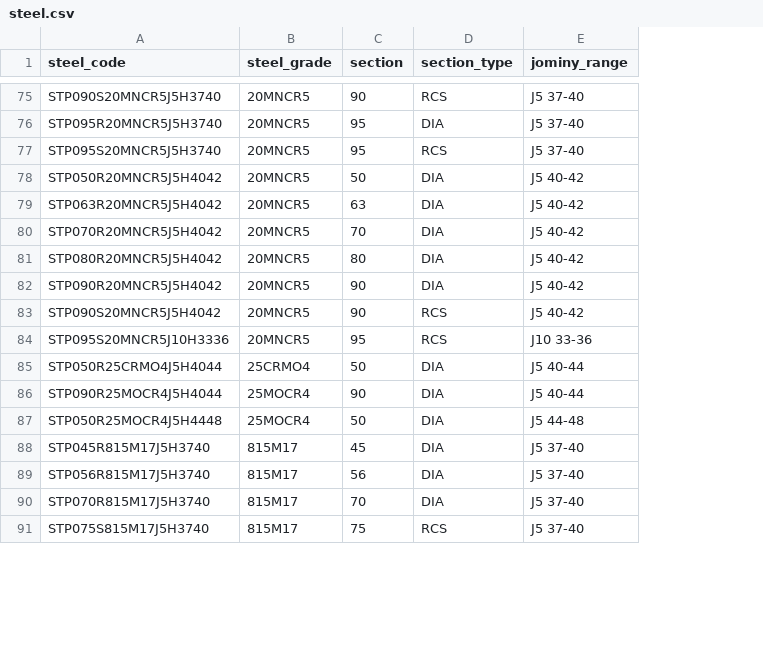
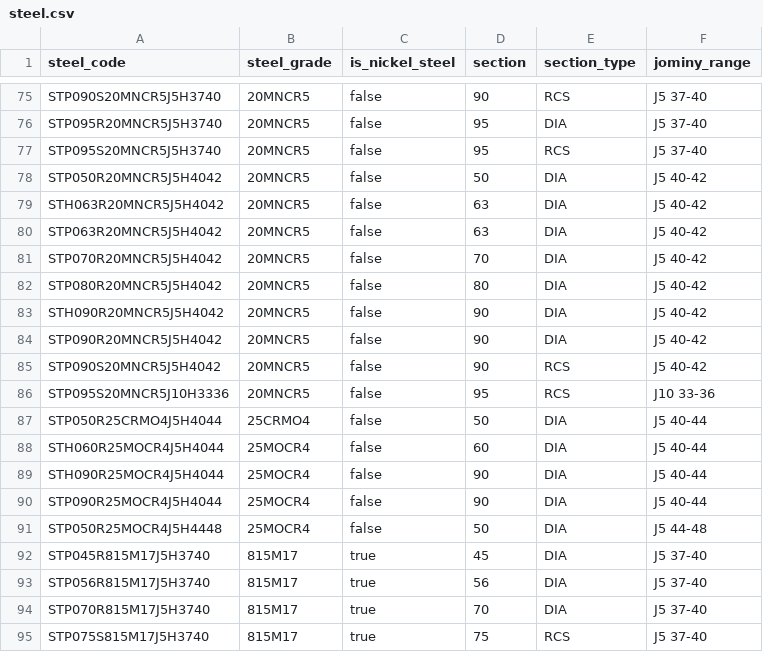
Before and after one commit to ankurhim/intellidyn, a CSV file: steel.csv, drawn as a sheet; only a part is shown, gaps mark what is left out; the diff covers the shown part only; the diff names each change by its address in the sheet, - before the commit and + after, or states it on an @@ line.

Commit message:
added nickel status of steels

```diff
--- a/steel.csv
+++ b/steel.csv
+column C (is_nickel_steel), rows 75-78: all false; rows 80-82: all false; rows 84-87: all false; rows 90-95: false | false | true | true | true | true
+row 79: STH063R20MNCR5J5H4042 | 20MNCR5 | false | 63 | DIA | J5 40-42
+row 83: STH090R20MNCR5J5H4042 | 20MNCR5 | false | 90 | DIA | J5 40-42
+row 88: STH060R25MOCR4J5H4044 | 25MOCR4 | false | 60 | DIA | J5 40-44
+row 89: STH090R25MOCR4J5H4044 | 25MOCR4 | false | 90 | DIA | J5 40-44
```
Also changed, not shown: 15 added rows elsewhere in this file, 4 other files.
